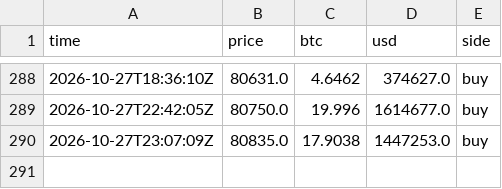
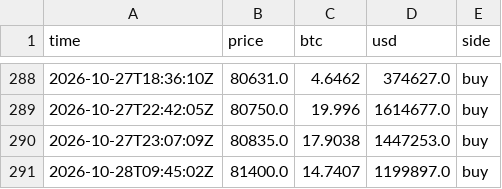
Before and after one commit to juliantorrespr-afk/quant-lab-data, a CSV file: data/flow/whale_prints.csv, drawn as a sheet; only a part is shown, gaps mark what is left out.

```diff
--- a/data/flow/whale_prints.csv
+++ b/data/flow/whale_prints.csv
@@ -290 +290,2 @@ time,price,btc,usd,side
 2026-10-27T23:07:09Z,80835.0,17.9038,1447253.0,buy
+2026-10-28T09:45:02Z,81400.0,14.7407,1199897.0,buy
```
Also changed, not shown: data/flow/kraken_xbtusd_hourly.csv, data/scorecard.csv, 5 other files.
